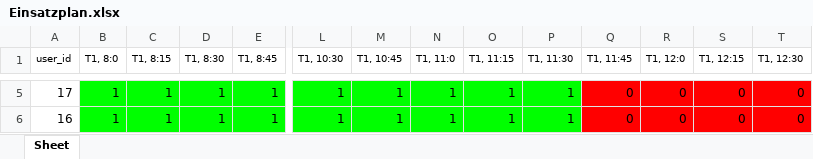
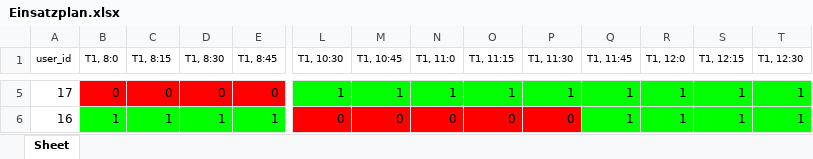
Before and after one commit to Dr-SIRM/project-x, an Excel workbook: Einsatzplan.xlsx, sheet Sheet, drawn as a sheet; only a part is shown, gaps mark what is left out; values as stored, in another font and other column widths than the file's, no borders; the diff covers the shown part only; the diff names each change by its address in the sheet, - before the commit and + after, or states it on an @@ line.

```diff
--- a/Einsatzplan.xlsx (sheet Sheet)
+++ b/Einsatzplan.xlsx (sheet Sheet)
-B5 (T1, 8:0): 1
+B5 (T1, 8:0): 0
-B5:E5 fill: #00FF00
+B5:E5 fill: #FF0000
-C5 (T1, 8:15): 1
+C5 (T1, 8:15): 0
-D5 (T1, 8:30): 1
+D5 (T1, 8:30): 0
-E5 (T1, 8:45): 1
+E5 (T1, 8:45): 0
-Q5:Q6 (T1, 11:45): 0
+Q5:Q6 (T1, 11:45): 1
-Q5:T6 fill: #FF0000
+Q5:T6 fill: #00FF00
-R5:R6 (T1, 12:0): 0
+R5:R6 (T1, 12:0): 1
-S5:S6 (T1, 12:15): 0
+S5:S6 (T1, 12:15): 1
-T5:T6 (T1, 12:30): 0
+T5:T6 (T1, 12:30): 1
-L6 (T1, 10:30): 1
+L6 (T1, 10:30): 0
-L6:P6 fill: #00FF00
+L6:P6 fill: #FF0000
-M6 (T1, 10:45): 1
+M6 (T1, 10:45): 0
-N6 (T1, 11:0): 1
+N6 (T1, 11:0): 0
-O6 (T1, 11:15): 1
+O6 (T1, 11:15): 0
-P6 (T1, 11:30): 1
+P6 (T1, 11:30): 0
```
Also changed, not shown: 39 edited cells and cell formats elsewhere in this sheet, 1 other file.
